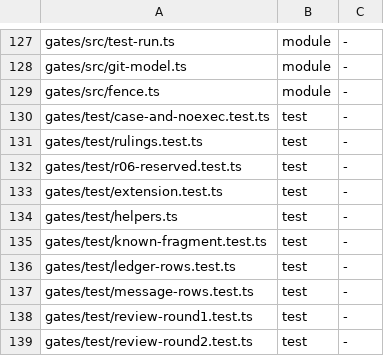
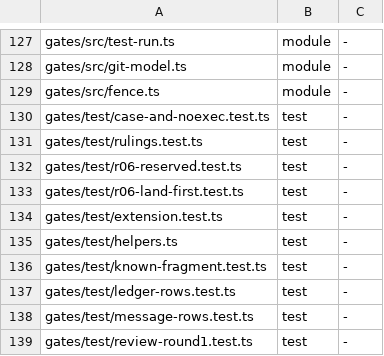
Before and after one commit to loadedsith/agent-system-2.0, a TSV file: install/manifest.tsv, drawn as a sheet; only a part is shown, gaps mark what is left out; the shorter side is filled out with more unchanged rows.

Commit message:
sl-fast-hold: land-first merge hold in row 6, verified-root write protection, install --control-root=verified (PLAN wl-mvq4edbaf13vnk D10)

```diff
--- a/install/manifest.tsv
+++ b/install/manifest.tsv
@@ -132,2 +132,3 @@ gates/test/rulings.test.ts	test	-
 gates/test/r06-reserved.test.ts	test	-
+gates/test/r06-land-first.test.ts	test	-
 gates/test/extension.test.ts	test	-
```
Also changed, not shown: 5 other files.
